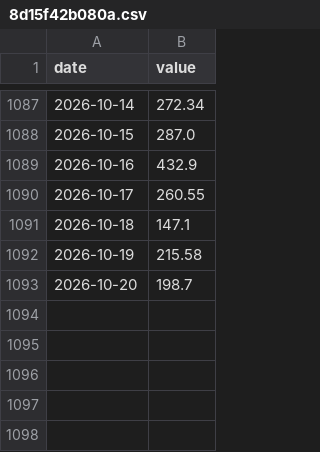
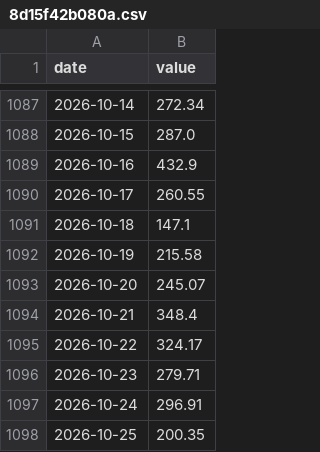
Before and after one commit to xhelgo/random_test, a CSV file: 8d15f42b080a.csv, drawn as a sheet; only a part is shown, gaps mark what is left out.

```diff
--- a/8d15f42b080a.csv
+++ b/8d15f42b080a.csv
@@ -1092,2 +1092,7 @@ date,value
 2026-10-19,215.58
-2026-10-20,198.7
+2026-10-20,245.07
+2026-10-21,348.4
+2026-10-22,324.17
+2026-10-23,279.71
+2026-10-24,296.91
+2026-10-25,200.35
```
Also changed, not shown: dca27ba8d54a.csv.
